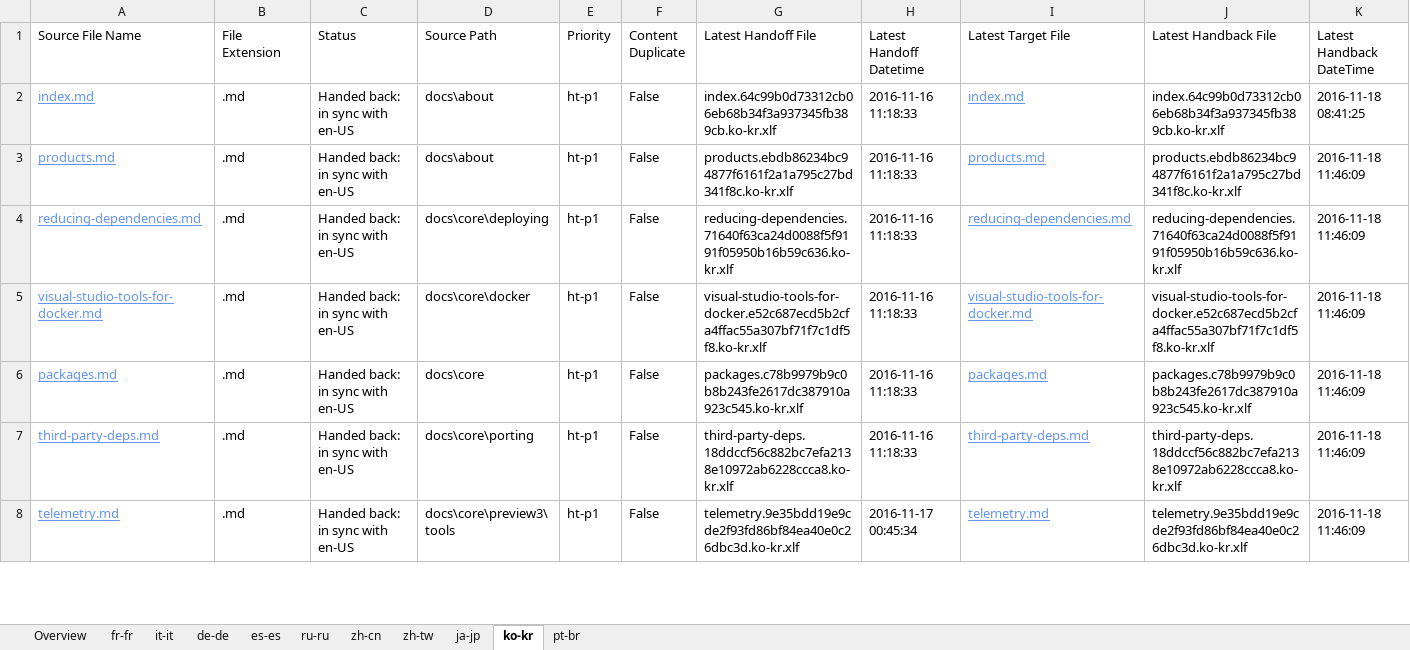
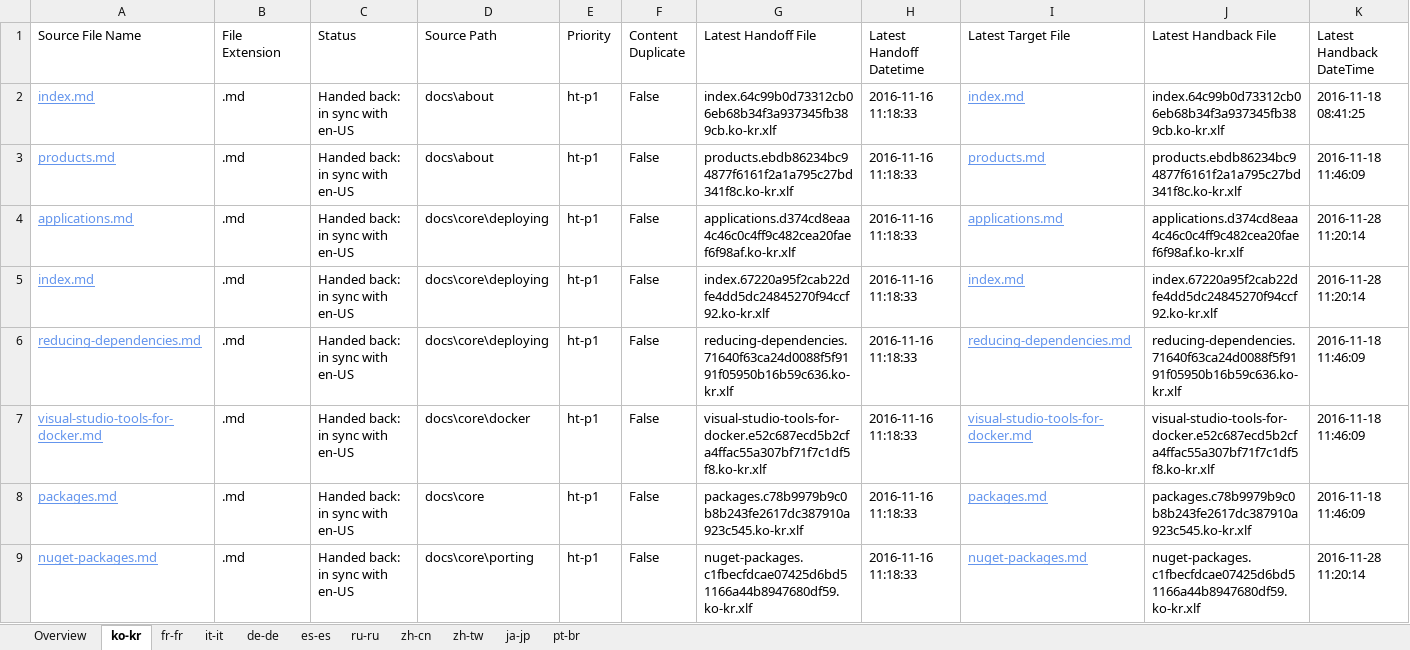
Before and after one commit to openpublishoperation/docs.handback, an Excel workbook: ol-handback/dotnet/docs/master/localization-status.xlsx, sheet ko-kr, drawn as a sheet; only a part is shown; the shorter side is filled out with more unchanged rows; values as stored, in another font and other column widths than the file's, no borders; table styles not drawn; rows hold the shown columns only; the diff covers the shown part only; the diff names each change by its address in the sheet, - before the commit and + after, or states it on an @@ line.

```diff
--- a/ol-handback/dotnet/docs/master/localization-status.xlsx (sheet ko-kr)
+++ b/ol-handback/dotnet/docs/master/localization-status.xlsx (sheet ko-kr)
@@ sheet tab order changed: Overview | ko-kr | fr-fr | it-it | de-de | es-es | ru-ru | zh-cn | zh-tw | ja-jp | pt-br @@
+row 4: applications.md | .md | Handed back: in sync with en-US | docs\core\deploying | ht-p1 | False | applications.d374cd8eaa4c46c0c4ff9c482cea20faef6f98af.ko-kr.xlf | 2016-11-16 11:18:33 | applications.md | applications.d374cd8eaa4c46c0c4ff9c482cea20faef6f98af.ko-kr.xlf | 2016-11-28 11:20:14
+row 5: index.md | .md | Handed back: in sync with en-US | docs\core\deploying | ht-p1 | False | index.67220a95f2cab22dfe4dd5dc24845270f94ccf92.ko-kr.xlf | 2016-11-16 11:18:33 | index.md | index.67220a95f2cab22dfe4dd5dc24845270f94ccf92.ko-kr.xlf | 2016-11-28 11:20:14
+row 9: nuget-packages.md | .md | Handed back: in sync with en-US | docs\core\porting | ht-p1 | False | nuget-packages.c1fbecfdcae07425d6bd51166a44b8947680df59.ko-kr.xlf | 2016-11-16 11:18:33 | nuget-packages.md | nuget-packages.c1fbecfdcae07425d6bd51166a44b8947680df59.ko-kr.xlf | 2016-11-28 11:20:14
```
Also changed, not shown: 31 added rows, 33 removed rows and 59 edited cells elsewhere in this sheet, sheet Overview, sheet pt-br, ol-handback/dotnet/docs/master/handback-status.xlsx.
